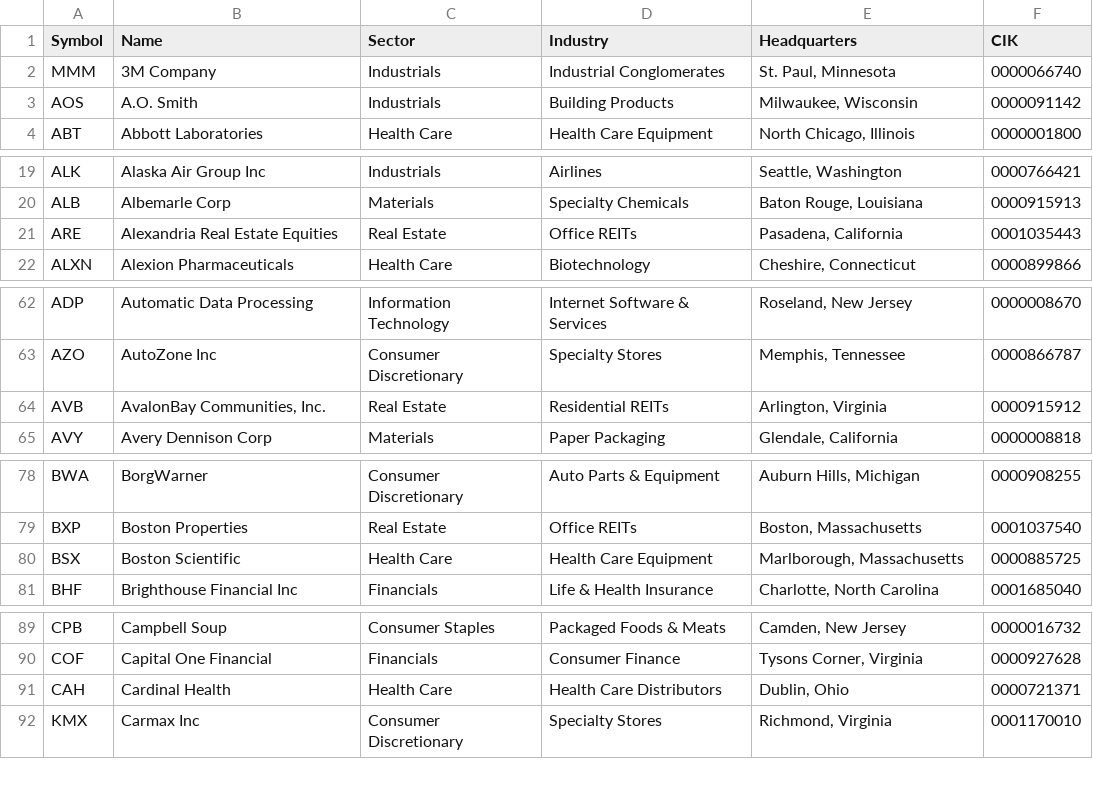
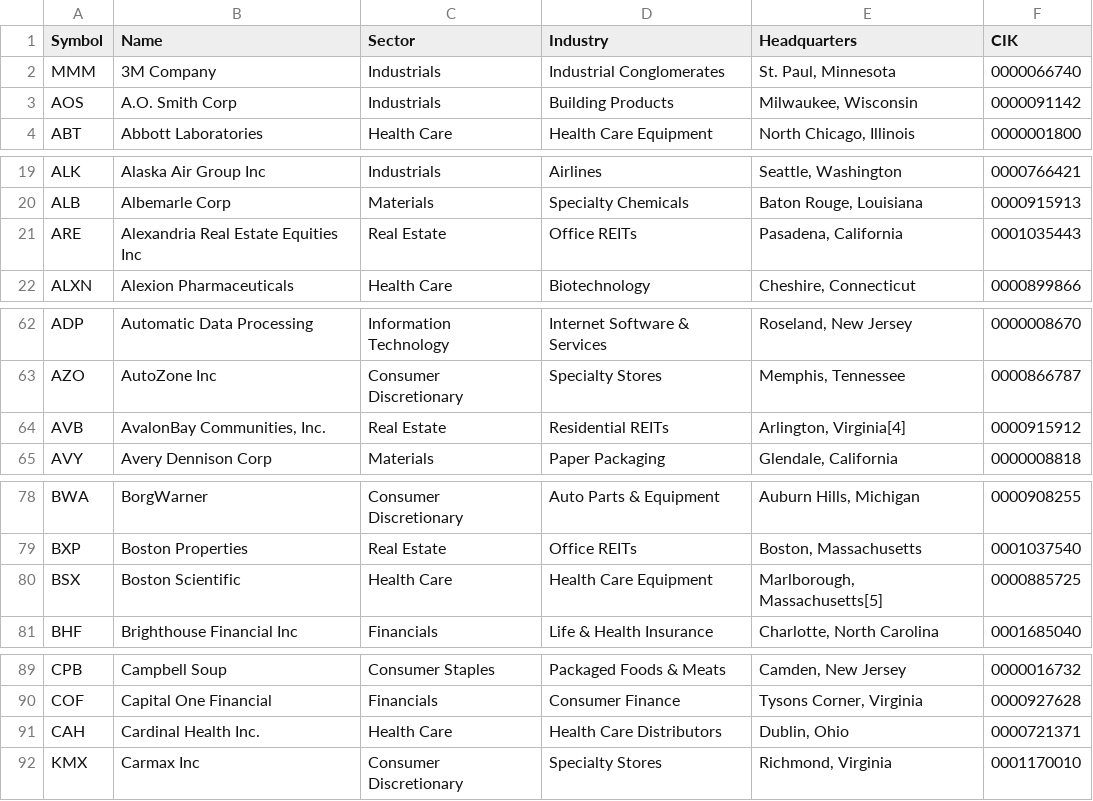
Before and after one commit to noahg/sp500csv, a CSV file: data/sp500.csv, drawn as a sheet; only a part is shown, gaps mark what is left out; the diff covers the shown part only.

```diff
--- a/data/sp500.csv
+++ b/data/sp500.csv
@@ -2,3 +2,3 @@ Symbol,Name,Sector,Industry,Headquarters,CIK
 MMM,3M Company,Industrials,Industrial Conglomerates,"St. Paul, Minnesota",0000066740
-AOS,A.O. Smith,Industrials,Building Products,"Milwaukee, Wisconsin",0000091142
+AOS,A.O. Smith Corp,Industrials,Building Products,"Milwaukee, Wisconsin",0000091142
 ABT,Abbott Laboratories,Health Care,Health Care Equipment,"North Chicago, Illinois",0000001800
@@ -20,3 +20,3 @@ ALK,Alaska Air Group Inc,Industrials,Airlines,"Seattle, Washington",0000766421
 ALB,Albemarle Corp,Materials,Specialty Chemicals,"Baton Rouge, Louisiana",0000915913
-ARE,Alexandria Real Estate Equities,Real Estate,Office REITs,"Pasadena, California",0001035443
+ARE,Alexandria Real Estate Equities Inc,Real Estate,Office REITs,"Pasadena, California",0001035443
 ALXN,Alexion Pharmaceuticals,Health Care,Biotechnology,"Cheshire, Connecticut",0000899866
@@ -63,3 +63,3 @@ ADP,Automatic Data Processing,Information Technology,Internet Software & Service
 AZO,AutoZone Inc,Consumer Discretionary,Specialty Stores,"Memphis, Tennessee",0000866787
-AVB,"AvalonBay Communities, Inc.",Real Estate,Residential REITs,"Arlington, Virginia",0000915912
+AVB,"AvalonBay Communities, Inc.",Real Estate,Residential REITs,"Arlington, Virginia[4]",0000915912
 AVY,Avery Dennison Corp,Materials,Paper Packaging,"Glendale, California",0000008818
@@ -79,3 +79,3 @@ BWA,BorgWarner,Consumer Discretionary,Auto Parts & Equipment,"Auburn Hills, Mich
 BXP,Boston Properties,Real Estate,Office REITs,"Boston, Massachusetts",0001037540
-BSX,Boston Scientific,Health Care,Health Care Equipment,"Marlborough, Massachusetts",0000885725
+BSX,Boston Scientific,Health Care,Health Care Equipment,"Marlborough, Massachusetts[5]",0000885725
 BHF,Brighthouse Financial Inc,Financials,Life & Health Insurance,"Charlotte, North Carolina",0001685040
@@ -90,3 +90,3 @@ CPB,Campbell Soup,Consumer Staples,Packaged Foods & Meats,"Camden, New Jersey",0
 COF,Capital One Financial,Financials,Consumer Finance,"Tysons Corner, Virginia",0000927628
-CAH,Cardinal Health,Health Care,Health Care Distributors,"Dublin, Ohio",0000721371
+CAH,Cardinal Health Inc.,Health Care,Health Care Distributors,"Dublin, Ohio",0000721371
 KMX,Carmax Inc,Consumer Discretionary,Specialty Stores,"Richmond, Virginia",0001170010
```
Also changed, not shown: 28 edited cells elsewhere in this file, 2 other files.
